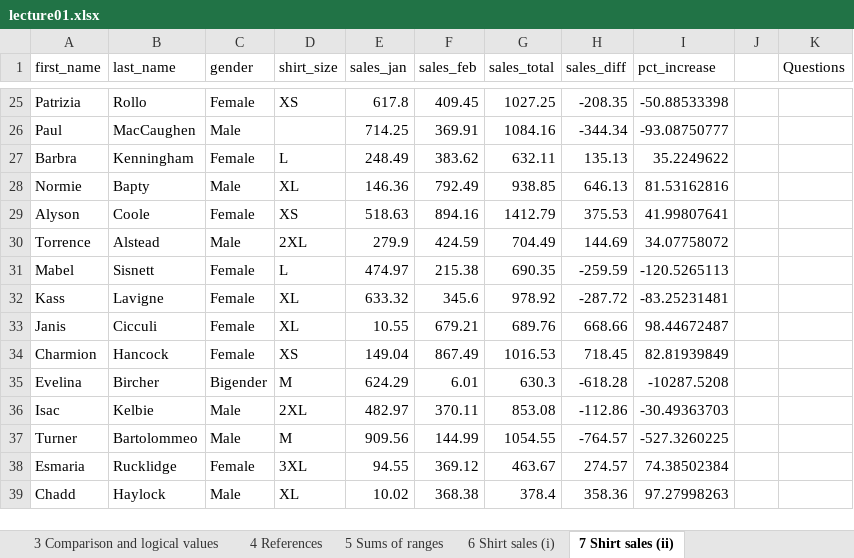
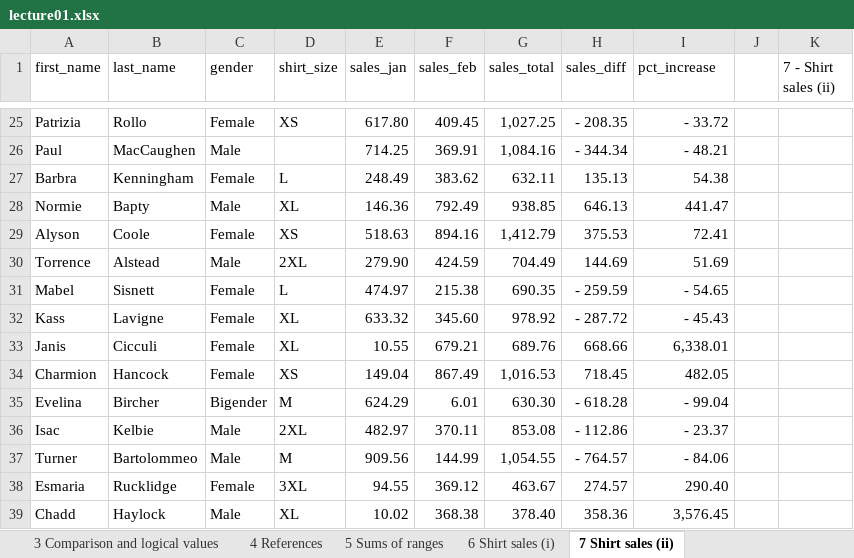
Before and after one commit to BI-DS/ELE-3915, an Excel workbook: slides/lecture01.xlsx, sheet 7 Shirt sales (ii), drawn as a sheet; only a part is shown, gaps mark what is left out; values as stored, in another font and other column widths than the file's, no cell formats; charts and pictures not drawn; the diff covers the shown part only; the diff names each change by its address in the sheet, - before the commit and + after, or states it on an @@ line.

```diff
--- a/slides/lecture01.xlsx (sheet 7 Shirt sales (ii))
+++ b/slides/lecture01.xlsx (sheet 7 Shirt sales (ii))
-K1: Questions
+K1: 7 - Shirt sales (ii)
-E25 (sales_jan): 617.8
+E25 (sales_jan): 617.80
-G25 (sales_total): 1027.25
+G25 (sales_total): 1,027.25
-H25 (sales_diff): -208.35
+H25 (sales_diff): - 208.35
-I25 (pct_increase): -50.88533398
+I25 (pct_increase): - 33.72
-G26 (sales_total): 1084.16
+G26 (sales_total): 1,084.16
-H26 (sales_diff): -344.34
+H26 (sales_diff): - 344.34
-I26 (pct_increase): -93.08750777
+I26 (pct_increase): - 48.21
-I27 (pct_increase): 35.2249622
+I27 (pct_increase): 54.38
-I28 (pct_increase): 81.53162816
+I28 (pct_increase): 441.47
-G29 (sales_total): 1412.79
+G29 (sales_total): 1,412.79
-I29 (pct_increase): 41.99807641
+I29 (pct_increase): 72.41
-E30 (sales_jan): 279.9
+E30 (sales_jan): 279.90
-I30 (pct_increase): 34.07758072
+I30 (pct_increase): 51.69
-H31 (sales_diff): -259.59
+H31 (sales_diff): - 259.59
-I31 (pct_increase): -120.5265113
+I31 (pct_increase): - 54.65
-F32 (sales_feb): 345.6
+F32 (sales_feb): 345.60
-H32 (sales_diff): -287.72
+H32 (sales_diff): - 287.72
-I32 (pct_increase): -83.25231481
+I32 (pct_increase): - 45.43
-I33 (pct_increase): 98.44672487
+I33 (pct_increase): 6,338.01
-G34 (sales_total): 1016.53
+G34 (sales_total): 1,016.53
-I34 (pct_increase): 82.81939849
+I34 (pct_increase): 482.05
-G35 (sales_total): 630.3
+G35 (sales_total): 630.30
-H35 (sales_diff): -618.28
+H35 (sales_diff): - 618.28
-I35 (pct_increase): -10287.5208
+I35 (pct_increase): - 99.04
-H36 (sales_diff): -112.86
+H36 (sales_diff): - 112.86
-I36 (pct_increase): -30.49363703
+I36 (pct_increase): - 23.37
-G37 (sales_total): 1054.55
+G37 (sales_total): 1,054.55
-H37 (sales_diff): -764.57
+H37 (sales_diff): - 764.57
-I37 (pct_increase): -527.3260225
+I37 (pct_increase): - 84.06
-I38 (pct_increase): 74.38502384
+I38 (pct_increase): 290.40
-G39 (sales_total): 378.4
+G39 (sales_total): 378.40
-I39 (pct_increase): 97.27998263
+I39 (pct_increase): 3,576.45
```
Also changed, not shown: 437 edited cells elsewhere in this sheet, sheet 5 Sums of ranges, sheet 4 References, sheet 3 Comparison and logical values, sheet 2 Arithmetic formulas, sheet 1 Data entry and formulas, cell formats, charts or pictures, exercises/exercises01.xlsx, 7 other files.
